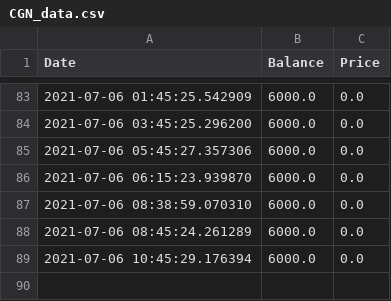
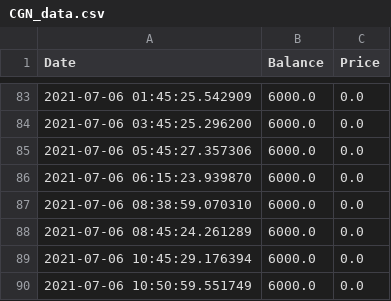
Before and after one commit to Jack-Weeks/CryptoTracker, a CSV file: docs/graphing/data/CGN_data.csv, drawn as a sheet; only a part is shown, gaps mark what is left out; the diff names each change by its address in the sheet, - before the commit and + after, or states it on an @@ line.

```diff
--- a/docs/graphing/data/CGN_data.csv
+++ b/docs/graphing/data/CGN_data.csv
+row 90: 2021-07-06 10:50:59.551749 | 6000.0 | 0.0
```
Also changed, not shown: docs/graphing/data/AR_data.csv, docs/graphing/data/CGN_analysis.csv, 21 other files.
